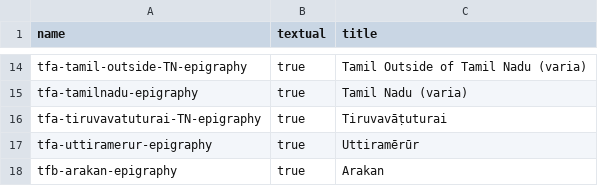
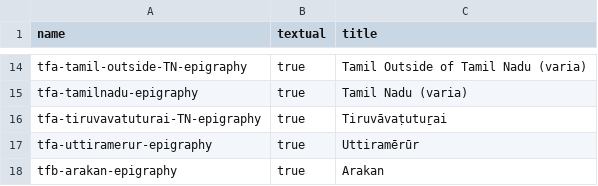
Before and after one commit to erc-dharma/project-documentation, a TSV file: DHARMA_repositories.tsv, drawn as a sheet; only a part is shown, gaps mark what is left out.

Commit message:
Fix typo

```diff
--- a/DHARMA_repositories.tsv
+++ b/DHARMA_repositories.tsv
@@ -15,3 +15,3 @@ tfa-tamil-outside-TN-epigraphy	true	Tamil Outside of Tamil Nadu (varia)
 tfa-tamilnadu-epigraphy	true	Tamil Nadu (varia)
-tfa-tiruvavatuturai-TN-epigraphy	true	Tiruvavāṭuturai
+tfa-tiruvavatuturai-TN-epigraphy	true	Tiruvāvaṭutuṟai
 tfa-uttiramerur-epigraphy	true	Uttiramērūr
```
